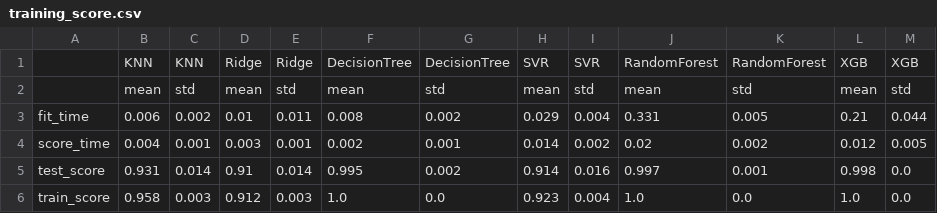
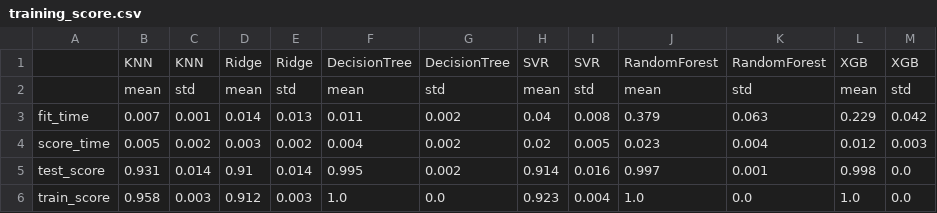
Before and after one commit to YHuUBC/energy_efficiency_analysis, a CSV file: results/energy_analysis/training_score.csv, drawn as a sheet; removed rows and columns are numbered as before the commit, all else as after; the diff names each change by its address in the sheet, - before the commit and + after, or states it on an @@ line.

```diff
--- a/results/energy_analysis/training_score.csv
+++ b/results/energy_analysis/training_score.csv
-row 3: fit_time | 0.006 | 0.002 | 0.01 | 0.011 | 0.008 | 0.002 | 0.029 | 0.004 | 0.331 | 0.005 | 0.21 | 0.044
-row 4: score_time | 0.004 | 0.001 | 0.003 | 0.001 | 0.002 | 0.001 | 0.014 | 0.002 | 0.02 | 0.002 | 0.012 | 0.005
+row 3: fit_time | 0.007 | 0.001 | 0.014 | 0.013 | 0.011 | 0.002 | 0.04 | 0.008 | 0.379 | 0.063 | 0.229 | 0.042
+row 4: score_time | 0.005 | 0.002 | 0.003 | 0.002 | 0.004 | 0.002 | 0.02 | 0.005 | 0.023 | 0.004 | 0.012 | 0.003
```
Also changed, not shown: 9 other files.
